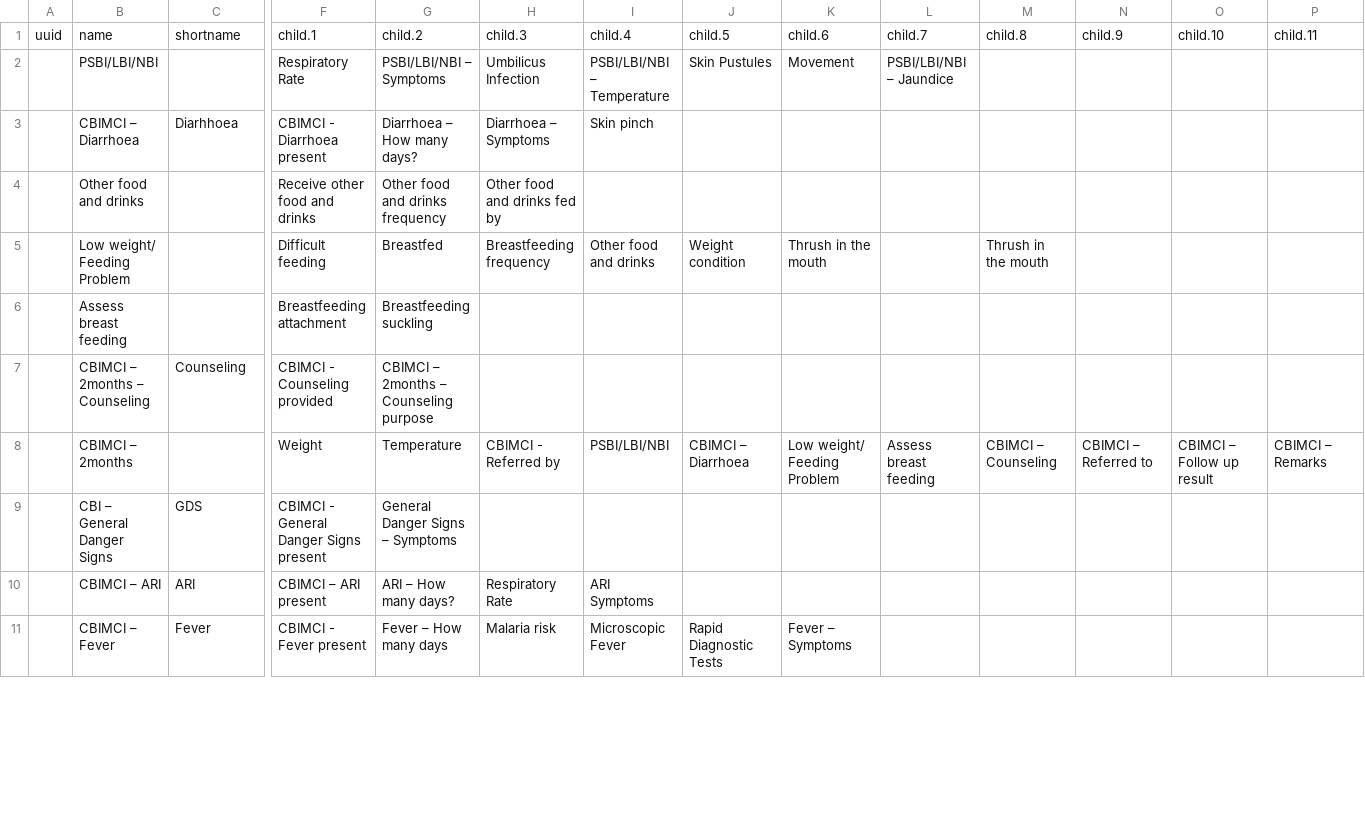
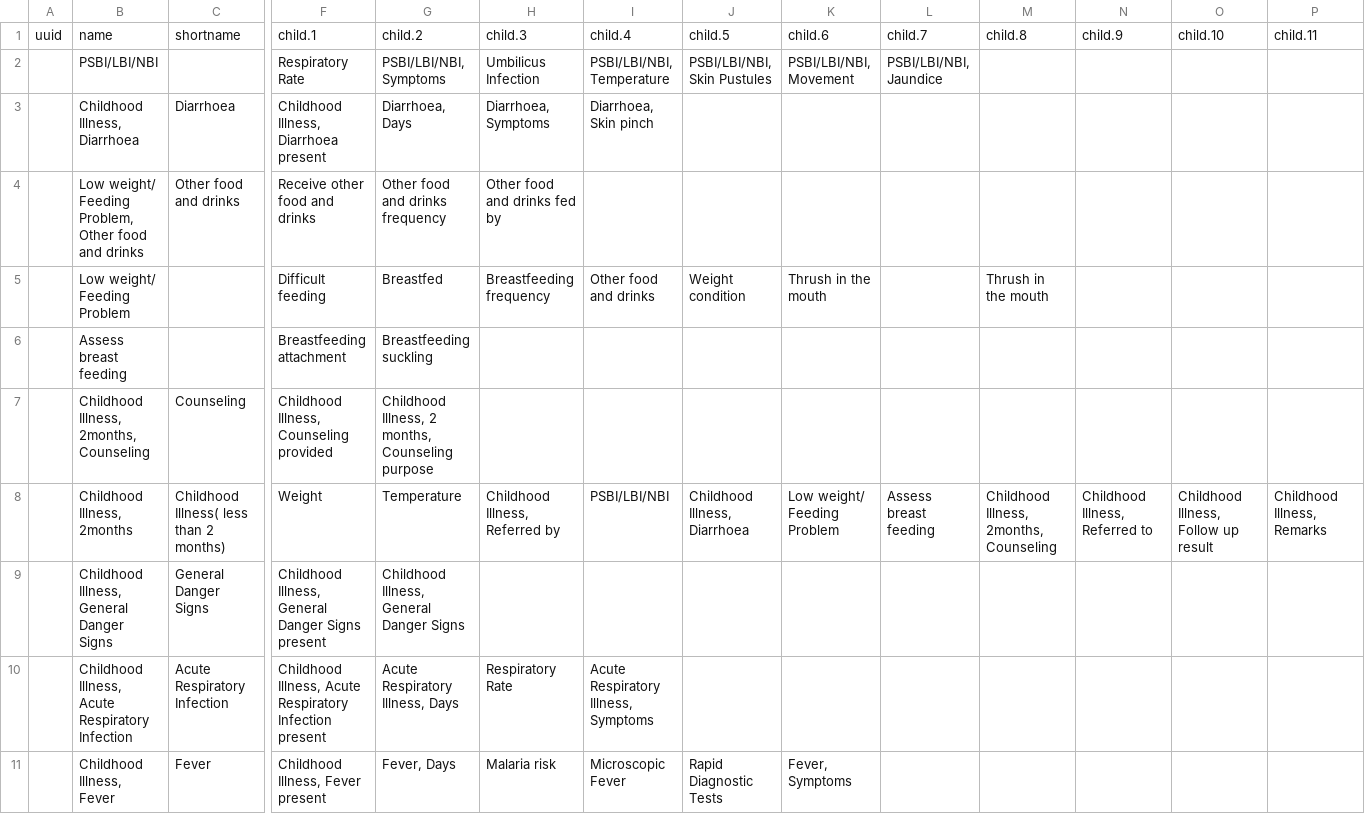
Before and after one commit to Bahmni/default-config, a CSV file: openmrs/templates/CBIMCI_Concept_Sets.csv, drawn as a sheet; only a part is shown, gaps mark what is left out; removed rows and columns are numbered as before the commit, all else as after; rows hold the shown columns only; the diff covers the shown part only; the diff names each change by its address in the sheet, - before the commit and + after, or states it on an @@ line.

Commit message:
CBIMCI Concepts modified

```diff
--- a/openmrs/templates/CBIMCI_Concept_Sets.csv
+++ b/openmrs/templates/CBIMCI_Concept_Sets.csv
-G2: PSBI/LBI/NBI – Symptoms
+G2: PSBI/LBI/NBI, Symptoms
-I2: PSBI/LBI/NBI – Temperature
+I2: PSBI/LBI/NBI, Temperature
-J2: Skin Pustules
+J2: PSBI/LBI/NBI, Skin Pustules
-K2: Movement
+K2: PSBI/LBI/NBI, Movement
-L2: PSBI/LBI/NBI – Jaundice
+L2: PSBI/LBI/NBI, Jaundice
-row 3:  | CBIMCI – Diarrhoea | Diarhhoea | CBIMCI - Diarrhoea present | Diarrhoea – How many days? | Diarrhoea – Symptoms | Skin pinch
+row 3:  | Childhood Illness, Diarrhoea | Diarrhoea | Childhood Illness, Diarrhoea present | Diarrhoea, Days | Diarrhoea, Symptoms | Diarrhoea, Skin pinch
-B4: Other food and drinks
+B4: Low weight/ Feeding Problem, Other food and drinks
-C4: (empty)
+C4: Other food and drinks
-B7: CBIMCI – 2months – Counseling
+B7: Childhood Illness, 2months, Counseling
-F7: CBIMCI - Counseling provided
+F7: Childhood Illness, Counseling provided
-G7: CBIMCI – 2months – Counseling purpose
+G7: Childhood Illness, 2 months, Counseling purpose
-B8: CBIMCI – 2months
+B8: Childhood Illness, 2months
-C8: (empty)
+C8: Childhood Illness( less than 2 months)
-H8: CBIMCI - Referred by
+H8: Childhood Illness, Referred by
-J8: CBIMCI – Diarrhoea
+J8: Childhood Illness, Diarrhoea
-M8: CBIMCI – Counseling
+M8: Childhood Illness, 2months, Counseling
-N8: CBIMCI – Referred to
+N8: Childhood Illness, Referred to
-O8: CBIMCI – Follow up result
+O8: Childhood Illness, Follow up result
-P8: CBIMCI – Remarks
+P8: Childhood Illness, Remarks
-row 9:  | CBI – General Danger Signs | GDS | CBIMCI - General Danger Signs present | General Danger Signs – Symptoms
-row 10:  | CBIMCI – ARI | ARI | CBIMCI – ARI present | ARI – How many days? | Respiratory Rate | ARI Symptoms
+row 9:  | Childhood Illness, General Danger Signs | General Danger Signs | Childhood Illness, General Danger Signs present | Childhood Illness, General Danger Signs
+row 10:  | Childhood Illness, Acute Respiratory Infection | Acute Respiratory Infection | Childhood Illness, Acute Respiratory Infection present | Acute Respiratory Illness, Days | Respiratory Rate | Acute Respiratory Illness, Symptoms
-B11: CBIMCI – Fever
+B11: Childhood Illness, Fever
-F11: CBIMCI - Fever present
+F11: Childhood Illness, Fever present
-G11: Fever – How many days
+G11: Fever, Days
-K11: Fever – Symptoms
+K11: Fever, Symptoms
```
Also changed, not shown: 1 added row, 1 removed row and 10 edited cells elsewhere in this file, openmrs/templates/CBIMCI_Concepts.csv.
